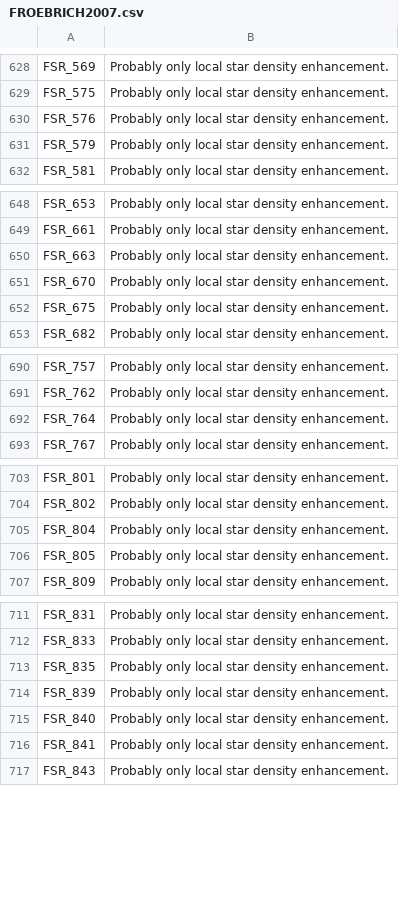
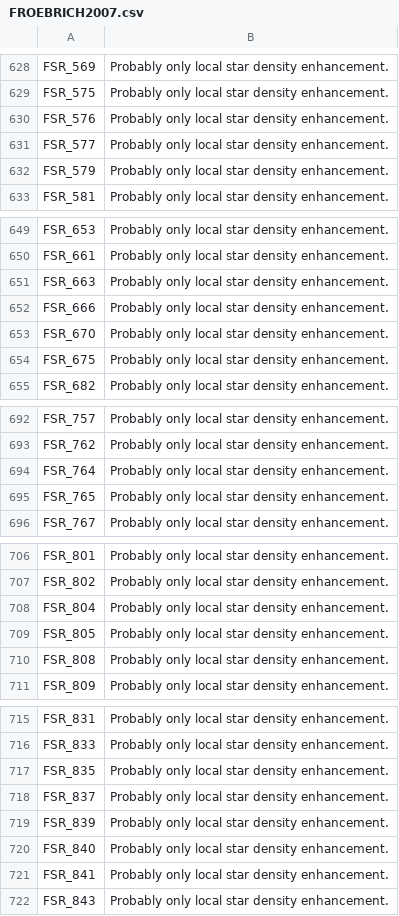
Before and after one commit to ucc23/updt_UCC, a CSV file: data/databases/cmmts/FROEBRICH2007.csv, drawn as a sheet; only a part is shown, gaps mark what is left out; the diff covers the shown part only.

```diff
--- a/data/databases/cmmts/FROEBRICH2007.csv
+++ b/data/databases/cmmts/FROEBRICH2007.csv
@@ -630,2 +630,3 @@
 "FSR_576","Probably only local star density enhancement."
+"FSR_577","Probably only local star density enhancement."
 "FSR_579","Probably only local star density enhancement."
@@ -650,2 +651,3 @@
 "FSR_663","Probably only local star density enhancement."
+"FSR_666","Probably only local star density enhancement."
 "FSR_670","Probably only local star density enhancement."
@@ -692,2 +694,3 @@
 "FSR_764","Probably only local star density enhancement."
+"FSR_765","Probably only local star density enhancement."
 "FSR_767","Probably only local star density enhancement."
@@ -706,2 +709,3 @@
 "FSR_805","Probably only local star density enhancement."
+"FSR_808","Probably only local star density enhancement."
 "FSR_809","Probably only local star density enhancement."
@@ -713,2 +717,3 @@
 "FSR_835","Probably only local star density enhancement."
+"FSR_837","Probably only local star density enhancement."
 "FSR_839","Probably only local star density enhancement."
```
Also changed, not shown: 3 added rows elsewhere in this file, data/globulars.csv, 15 other files.
